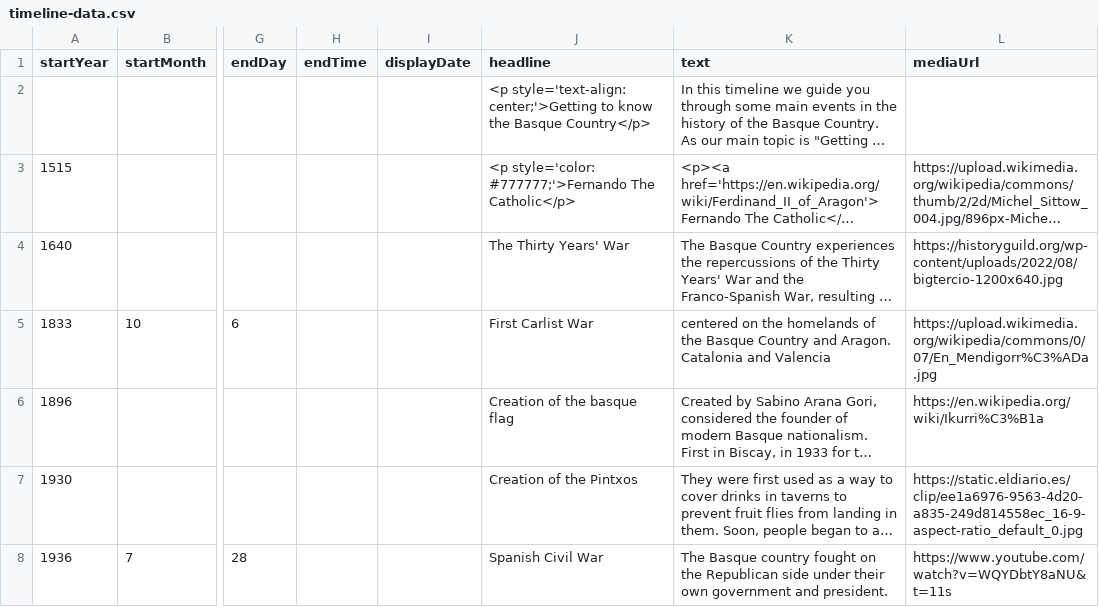
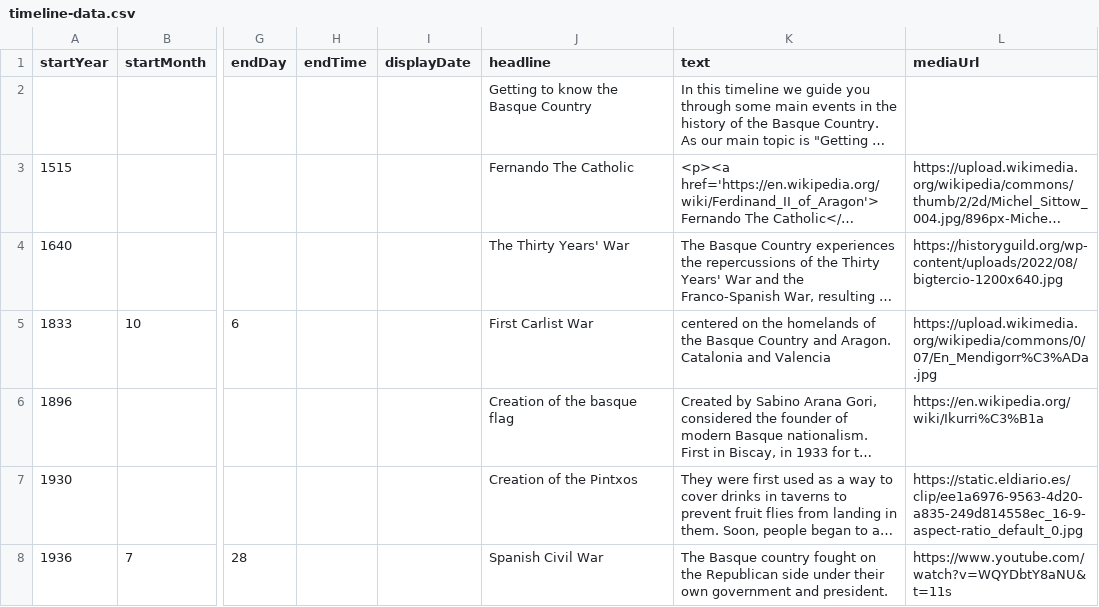
Before and after one commit to DeustoKom/MSGW2023-timeline, a CSV file: docs/groupD/timeline-data.csv, drawn as a sheet; only a part is shown, gaps mark what is left out; long unchanged cells end in …; the diff names each change by its address in the sheet, - before the commit and + after, or states it on an @@ line.

Commit message:
Add files via upload

```diff
--- a/docs/groupD/timeline-data.csv
+++ b/docs/groupD/timeline-data.csv
-J2 (headline): <p style='text-align: center;'>Getting to know the Basque Country</p>
+J2 (headline): Getting to know the Basque Country
-J3 (headline): <p style='color: #777777;'>Fernando The Catholic</p>
+J3 (headline): Fernando The Catholic
```
